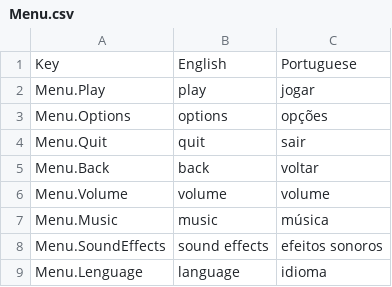
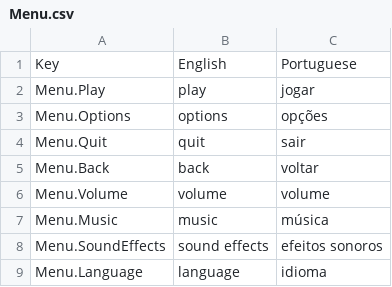
Before and after one commit to cssssia/projetoTres, a CSV file: Assets/SimpleLocalization/Resources/Localization/Menu.csv, drawn as a sheet.

```diff
--- a/Assets/SimpleLocalization/Resources/Localization/Menu.csv
+++ b/Assets/SimpleLocalization/Resources/Localization/Menu.csv
@@ -8,2 +8,2 @@ Menu.Music,music,música
 Menu.SoundEffects,sound effects,efeitos sonoros
-Menu.Lenguage,language,idioma
+Menu.Language,language,idioma
```
Also changed, not shown: Assets/SimpleLocalization/Resources/Localization/Game.csv, Assets/SimpleLocalization/Resources/Localization/Lobby.csv.
